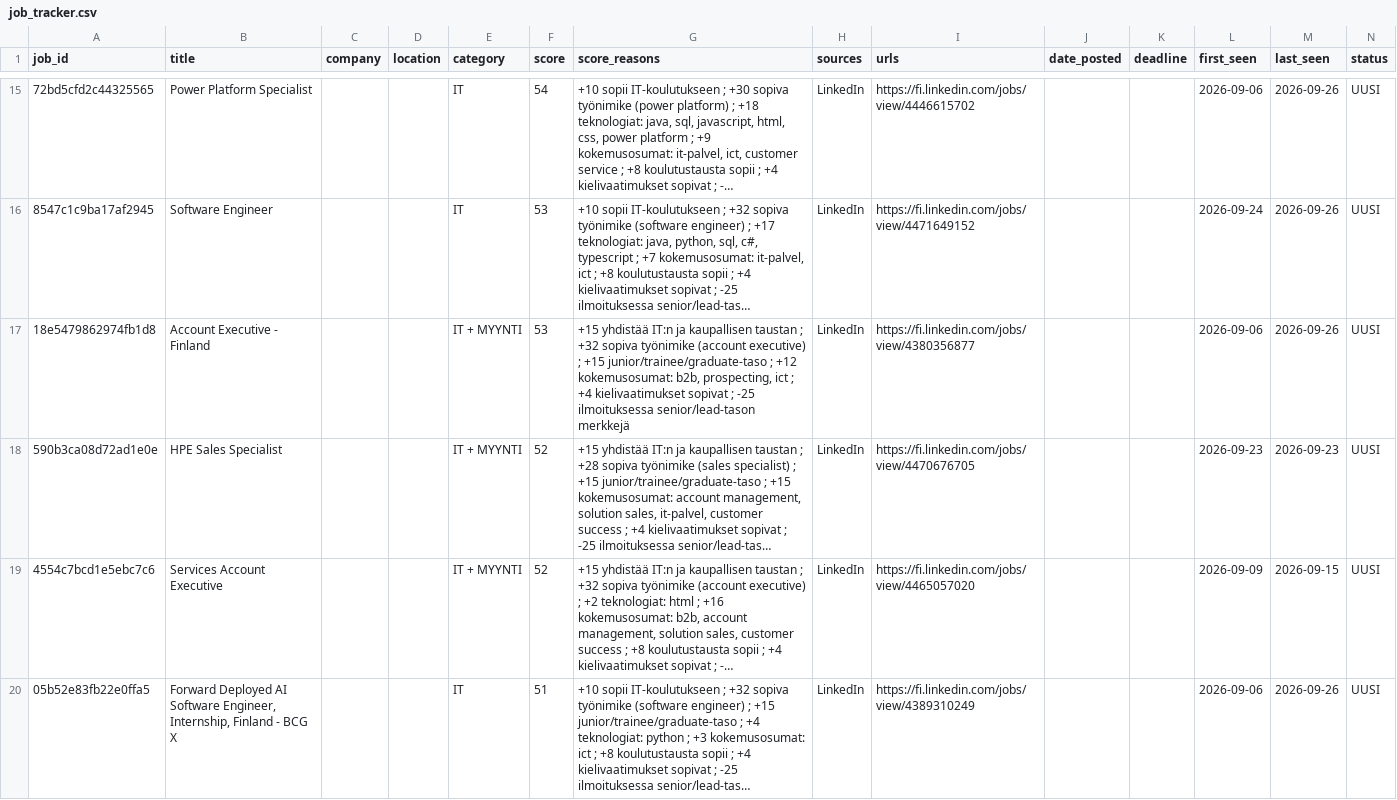
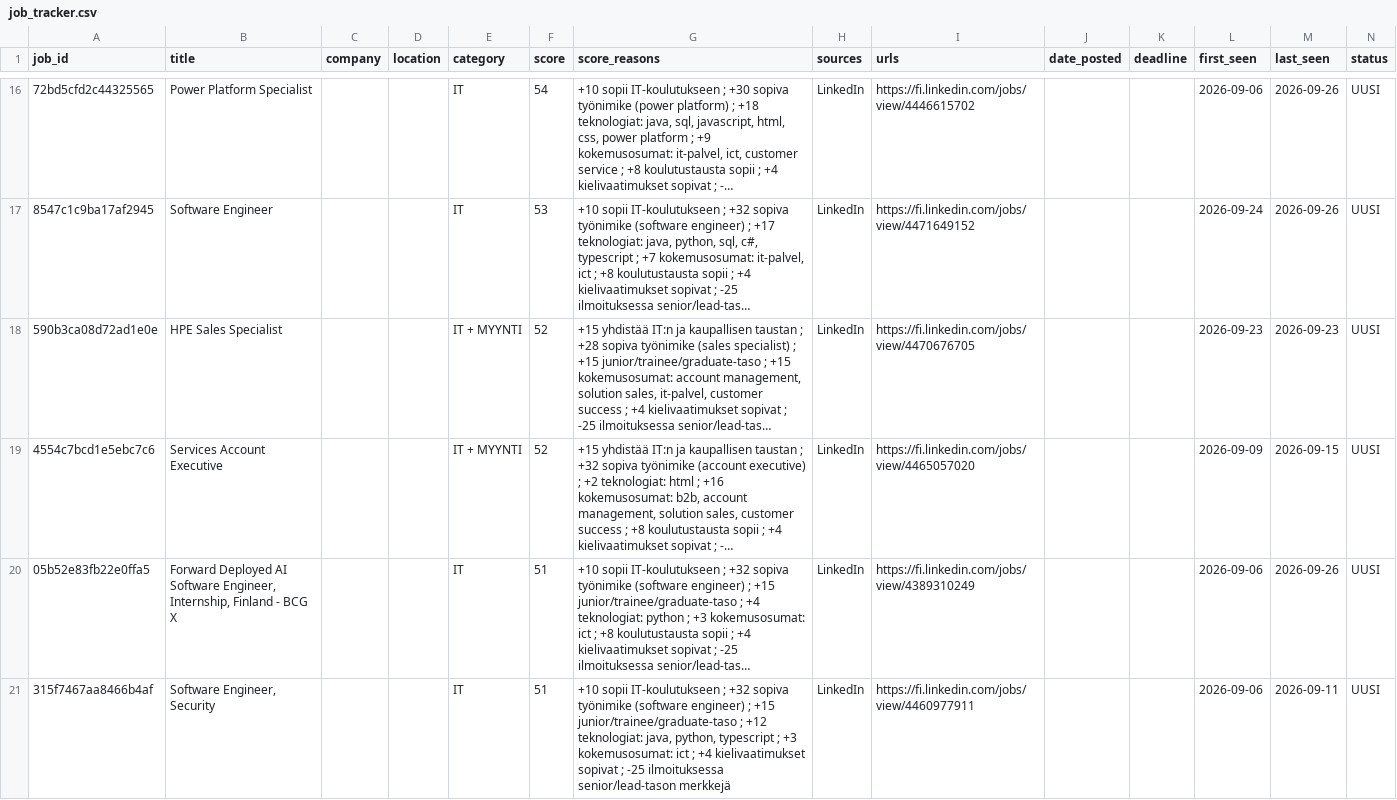
Before and after one commit to JanOlaf1/Job-agent, a CSV file: job_tracker.csv, drawn as a sheet; only a part is shown, gaps mark what is left out; the shorter side is filled out with more unchanged rows; long unchanged cells end in …; removed rows and columns are numbered as before the commit, all else as after; rows hold the shown columns only; the diff covers the shown part only; the diff names each change by its address in the sheet, - before the commit and + after, or states it on an @@ line.

```diff
--- a/job_tracker.csv
+++ b/job_tracker.csv
-row 17: 18e5479862974fb1d8 | Account Executive - Finland |  |  | IT + MYYNTI | 53 | +15 yhdistää IT:n ja kaupallisen taustan ; +32 sopiva työnimike (account executive) ; +15 junior/trainee/graduate-taso ; +12 kokemusosumat: b2b, prospecting, ict ; +4 kielivaatimukset sopivat ; -25 ilmoituksessa senior/lead-tason merkkejä | LinkedIn | https://fi.linkedin.com/jobs/view/4380356877 |  |  | 2026-09-06 | 2026-09-26 | UUSI
```
Also changed, not shown: 4 added rows, 3 removed rows and 6 edited cells elsewhere in this file, 2 other files.
